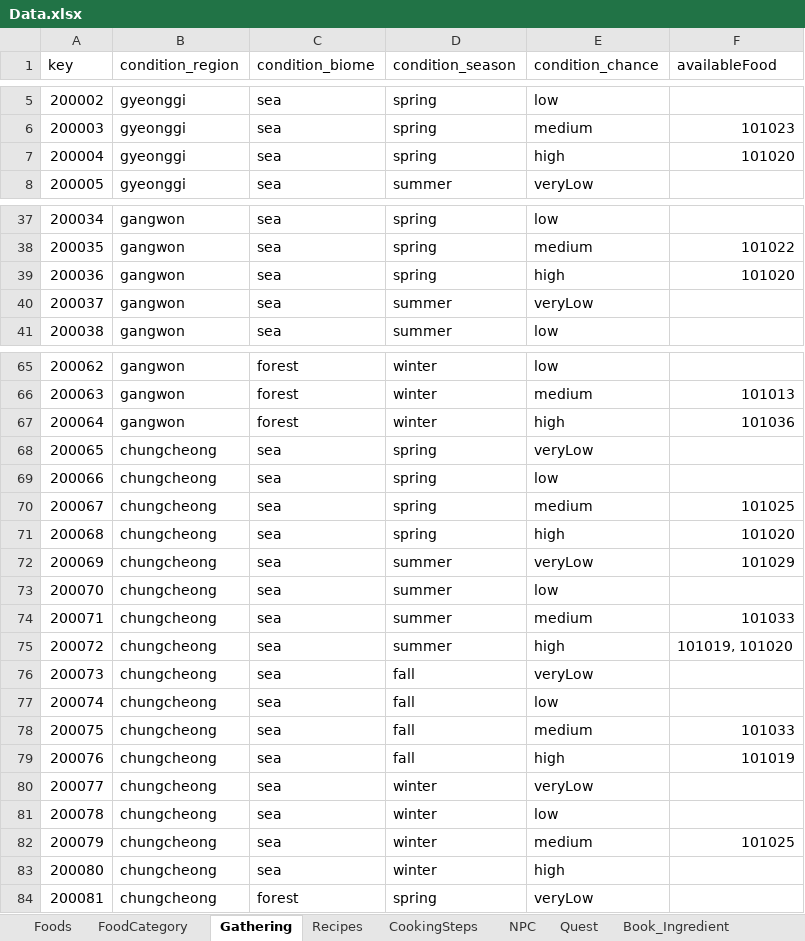
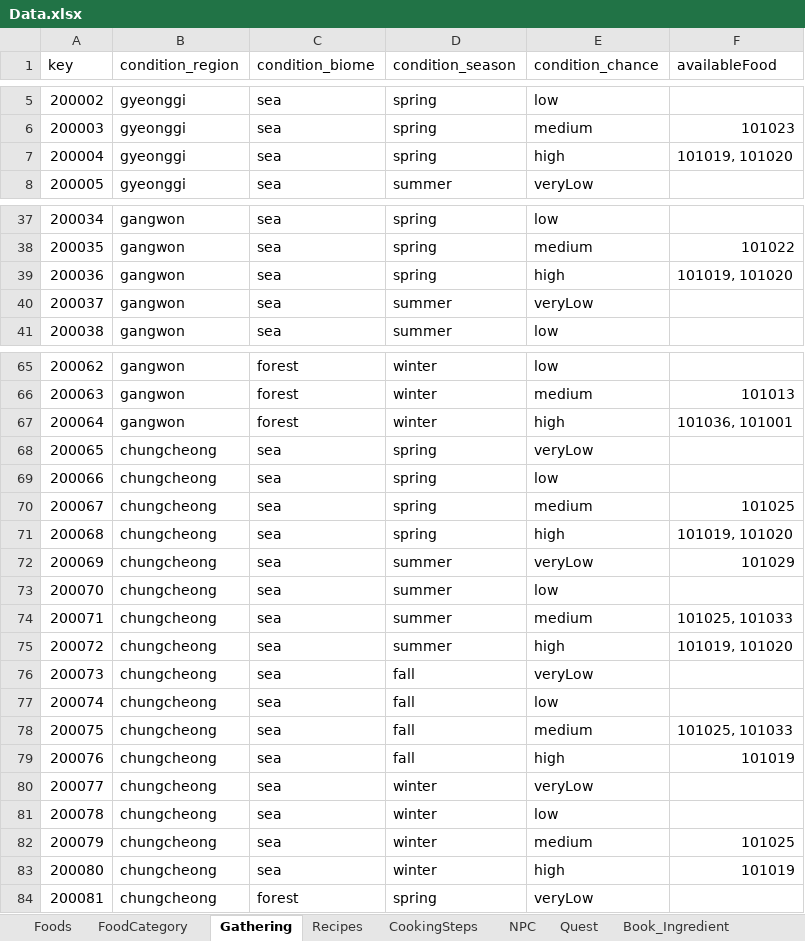
Before and after one commit to TheBestTavern/TheBestTavern, an Excel workbook: Excel2JSON(win-x64)/excel_files/Data.xlsx, sheet Gathering, drawn as a sheet; only a part is shown, gaps mark what is left out; values as stored, in another font and other column widths than the file's, no borders; the diff covers the shown part only; the diff names each change by its address in the sheet, - before the commit and + after, or states it on an @@ line.

```diff
--- a/Excel2JSON(win-x64)/excel_files/Data.xlsx (sheet Gathering)
+++ b/Excel2JSON(win-x64)/excel_files/Data.xlsx (sheet Gathering)
-F7 (availableFood): 101020
+F7 (availableFood): 101019, 101020
-F39 (availableFood): 101020
+F39 (availableFood): 101019, 101020
-F67 (availableFood): 101036
+F67 (availableFood): 101036, 101001
-F71 (availableFood): 101020
+F71 (availableFood): 101019, 101020
-F74 (availableFood): 101033
+F74 (availableFood): 101025, 101033
-F78 (availableFood): 101033
+F78 (availableFood): 101025, 101033
-F83 (availableFood): (empty)
+F83 (availableFood): 101019
```
Also changed, not shown: 10 edited cells elsewhere in this sheet, sheet Book_Ingredient, 5 other files.
